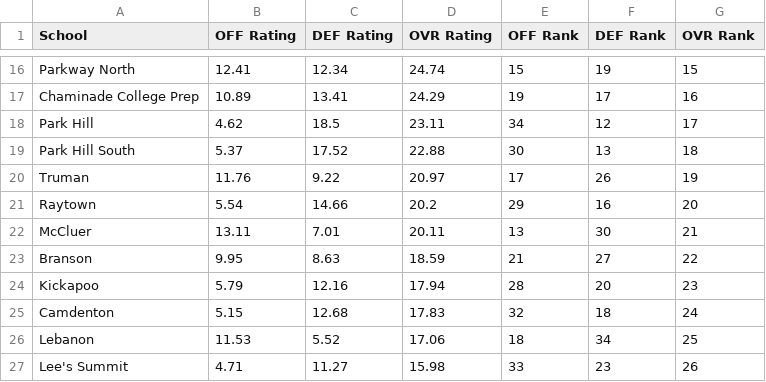
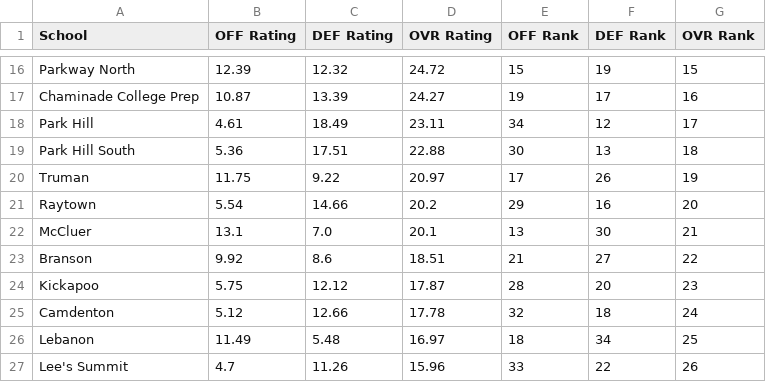
Before and after one commit to AllMOSports/football-ratings-2011, a CSV file: football_rankings_2011_class5.csv, drawn as a sheet; only a part is shown, gaps mark what is left out; the diff covers the shown part only; the diff names each change by its address in the sheet, - before the commit and + after, or states it on an @@ line.

```diff
--- a/football_rankings_2011_class5.csv
+++ b/football_rankings_2011_class5.csv
-B16 (OFF Rating): 12.41
+B16 (OFF Rating): 12.39
-C16 (DEF Rating): 12.34
+C16 (DEF Rating): 12.32
-D16 (OVR Rating): 24.74
+D16 (OVR Rating): 24.72
-B17 (OFF Rating): 10.89
+B17 (OFF Rating): 10.87
-C17 (DEF Rating): 13.41
+C17 (DEF Rating): 13.39
-D17 (OVR Rating): 24.29
+D17 (OVR Rating): 24.27
-B18 (OFF Rating): 4.62
+B18 (OFF Rating): 4.61
-C18 (DEF Rating): 18.5
+C18 (DEF Rating): 18.49
-B19 (OFF Rating): 5.37
+B19 (OFF Rating): 5.36
-C19 (DEF Rating): 17.52
+C19 (DEF Rating): 17.51
-B20 (OFF Rating): 11.76
+B20 (OFF Rating): 11.75
-B22 (OFF Rating): 13.11
+B22 (OFF Rating): 13.1
-C22 (DEF Rating): 7.01
+C22 (DEF Rating): 7.0
-D22 (OVR Rating): 20.11
+D22 (OVR Rating): 20.1
-B23 (OFF Rating): 9.95
+B23 (OFF Rating): 9.92
-C23 (DEF Rating): 8.63
+C23 (DEF Rating): 8.6
-D23 (OVR Rating): 18.59
+D23 (OVR Rating): 18.51
-B24 (OFF Rating): 5.79
+B24 (OFF Rating): 5.75
-C24 (DEF Rating): 12.16
+C24 (DEF Rating): 12.12
-D24 (OVR Rating): 17.94
+D24 (OVR Rating): 17.87
-B25 (OFF Rating): 5.15
+B25 (OFF Rating): 5.12
-C25 (DEF Rating): 12.68
+C25 (DEF Rating): 12.66
-D25 (OVR Rating): 17.83
+D25 (OVR Rating): 17.78
-B26 (OFF Rating): 11.53
+B26 (OFF Rating): 11.49
-C26 (DEF Rating): 5.52
+C26 (DEF Rating): 5.48
-D26 (OVR Rating): 17.06
+D26 (OVR Rating): 16.97
-B27 (OFF Rating): 4.71
+B27 (OFF Rating): 4.7
-C27 (DEF Rating): 11.27
+C27 (DEF Rating): 11.26
-D27 (OVR Rating): 15.98
+D27 (OVR Rating): 15.96
-F27 (DEF Rank): 23
+F27 (DEF Rank): 22
```
Also changed, not shown: 2 added rows, 2 removed rows and 93 edited cells elsewhere in this file, football_rankings_2011_all.csv, football_rankings_2011_class1.csv, 12 other files.
